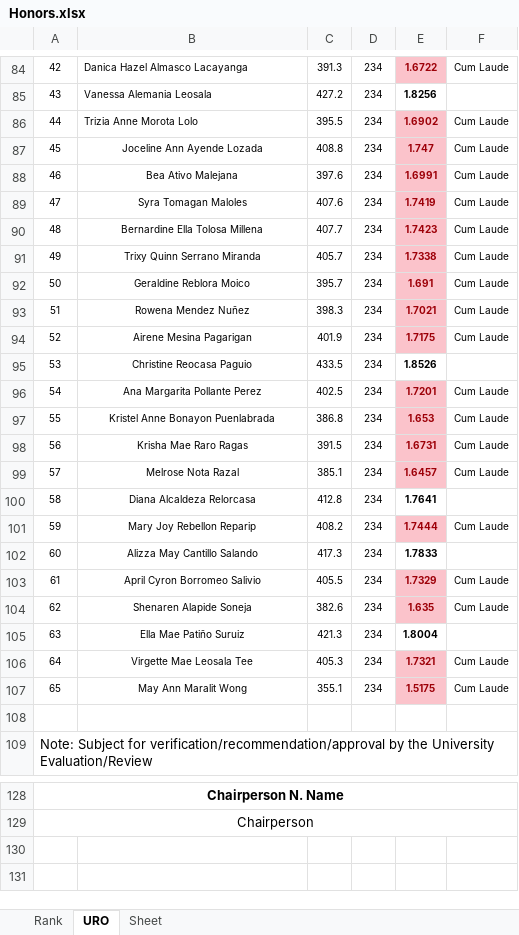
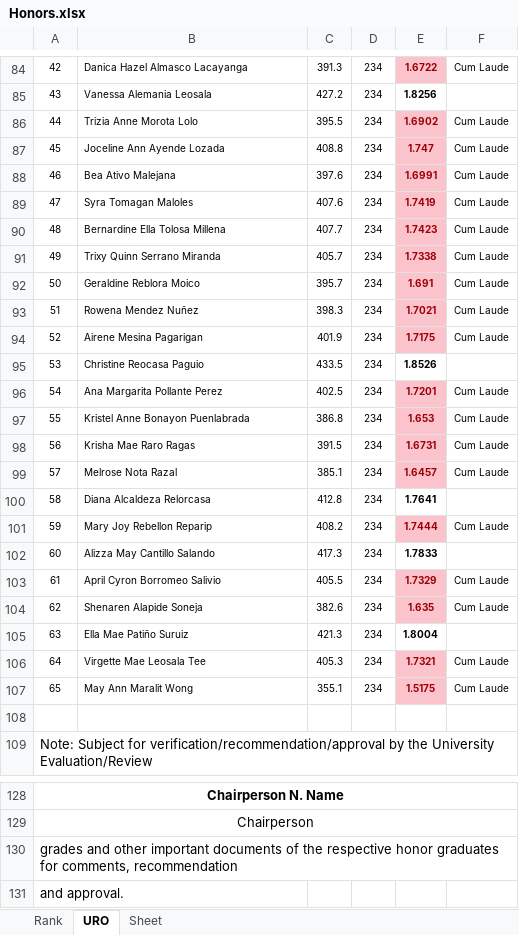
Before and after one commit to OJT-GROUP02/Honors, an Excel workbook: static/Honors.xlsx, sheet URO, drawn as a sheet; only a part is shown, gaps mark what is left out; values as stored, in another font and other column widths than the file's, no borders; the diff covers the shown part only; the diff names each change by its address in the sheet, - before the commit and + after, or states it on an @@ line.

```diff
--- a/static/Honors.xlsx (sheet URO)
+++ b/static/Honors.xlsx (sheet URO)
-B87:B107 alignment: center
+B87:B107 alignment: left
+row 130: grades and other important documents of the respective honor graduates for comments, recommendation
+row 131: and approval.
```
Also changed, not shown: row numbers in column A elsewhere in this sheet, 1 other file.
